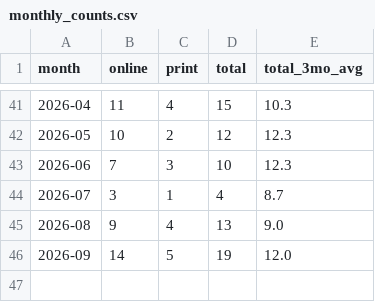
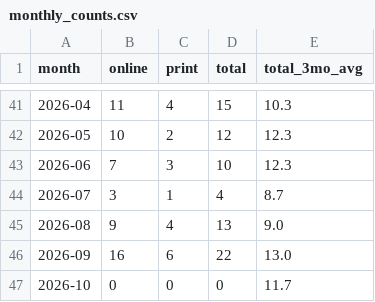
Before and after one commit to vfshultz/nyer-ai-tracker, a CSV file: output/monthly_counts.csv, drawn as a sheet; only a part is shown, gaps mark what is left out.

```diff
--- a/output/monthly_counts.csv
+++ b/output/monthly_counts.csv
@@ -45,2 +45,3 @@
 2026-08,9,4,13,9.0
-2026-09,14,5,19,12.0
+2026-09,16,6,22,13.0
+2026-10,0,0,0,11.7
```
Also changed, not shown: output/articles.csv, 3 other files.
